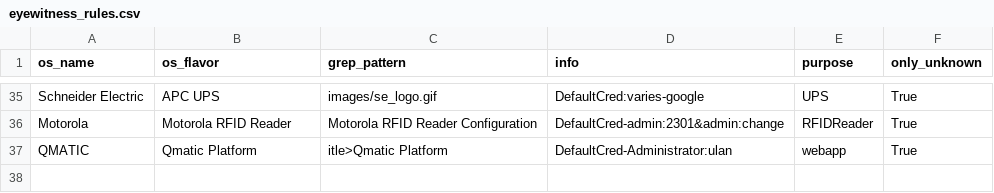
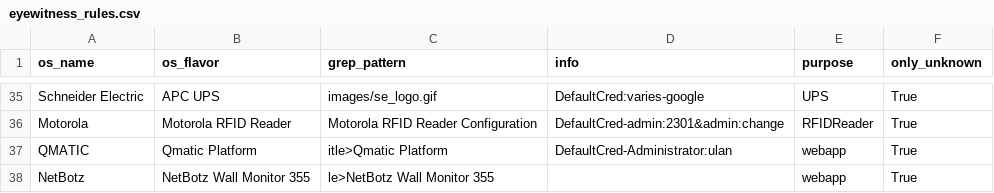
Before and after one commit to mvdevnull/sniper, a CSV file: conf/eyewitness_rules.csv, drawn as a sheet; only a part is shown, gaps mark what is left out.

Commit message:
Update eyewitness_rules.csv

```diff
--- a/conf/eyewitness_rules.csv
+++ b/conf/eyewitness_rules.csv
@@ -37 +37,2 @@ Motorola,Motorola RFID Reader,Motorola RFID Reader Configuration,DefaultCred-adm
 QMATIC,Qmatic Platform,itle>Qmatic Platform,DefaultCred-Administrator:ulan,webapp,True
+NetBotz,NetBotz Wall Monitor 355,le>NetBotz Wall Monitor 355,,webapp,True
```
